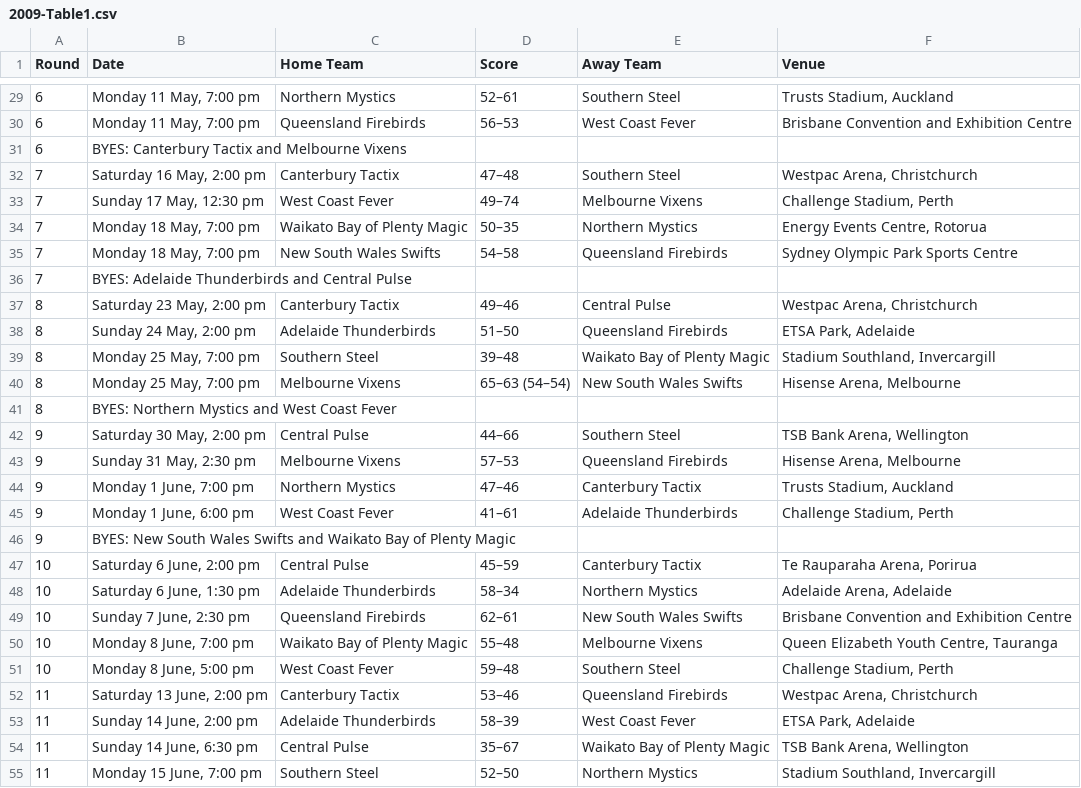
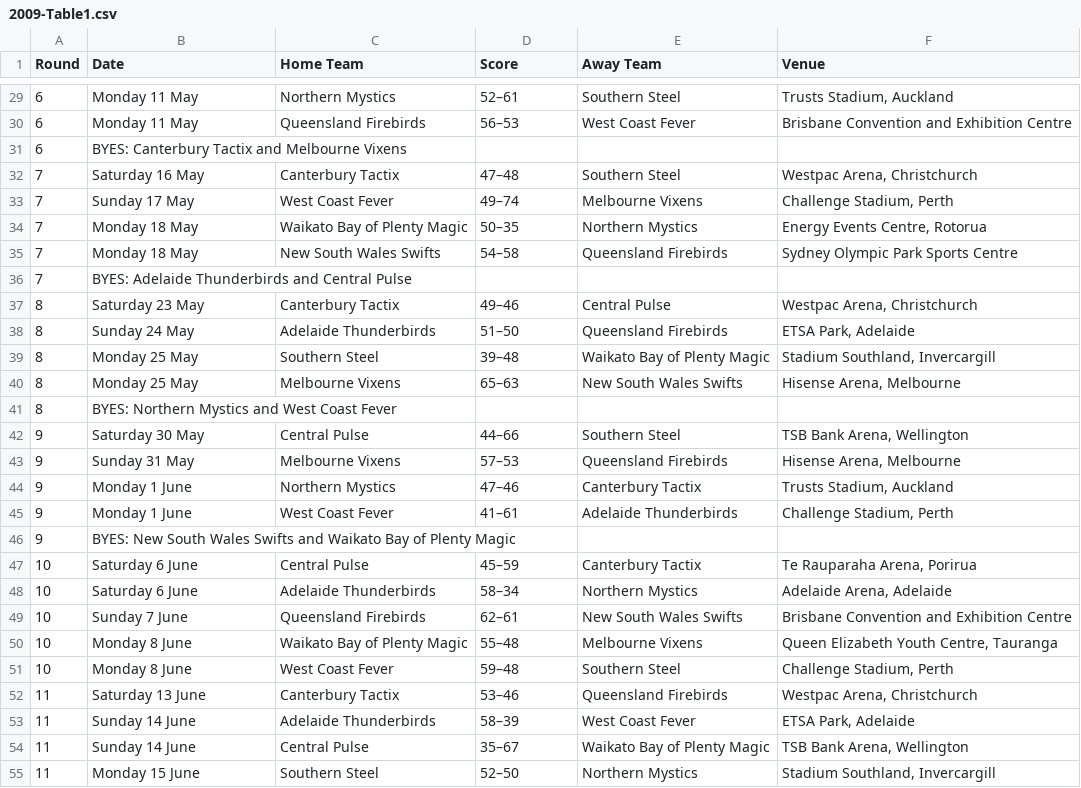
Before and after one commit to CameronProbert/VUW-SWEN303-Assignment4, a CSV file: Pages/data/2009-Table1.csv, drawn as a sheet; only a part is shown, gaps mark what is left out; the diff covers the shown part only.

```diff
--- a/Pages/data/2009-Table1.csv
+++ b/Pages/data/2009-Table1.csv
@@ -29,27 +29,27 @@ Round,Date,Home Team,Score,Away Team,Venue
-6,"Monday 11 May, 7:00 pm",Northern Mystics,52–61,Southern Steel,"Trusts Stadium, Auckland"
-6,"Monday 11 May, 7:00 pm",Queensland Firebirds,56–53,West Coast Fever,Brisbane Convention and Exhibition Centre
+6,Monday 11 May,Northern Mystics,52–61,Southern Steel,"Trusts Stadium, Auckland"
+6,Monday 11 May,Queensland Firebirds,56–53,West Coast Fever,"Brisbane Convention and Exhibition Centre"
 6,BYES: Canterbury Tactix and Melbourne Vixens,,,
-7,"Saturday 16 May, 2:00 pm",Canterbury Tactix,47–48,Southern Steel,"Westpac Arena, Christchurch"
-7,"Sunday 17 May, 12:30 pm",West Coast Fever,49–74,Melbourne Vixens,"Challenge Stadium, Perth"
-7,"Monday 18 May, 7:00 pm",Waikato Bay of Plenty Magic,50–35,Northern Mystics,"Energy Events Centre, Rotorua"
-7,"Monday 18 May, 7:00 pm",New South Wales Swifts,54–58,Queensland Firebirds,Sydney Olympic Park Sports Centre
+7,Saturday 16 May,Canterbury Tactix,47–48,Southern Steel,"Westpac Arena, Christchurch"
+7,Sunday 17 May,West Coast Fever,49–74,Melbourne Vixens,"Challenge Stadium, Perth"
+7,Monday 18 May,Waikato Bay of Plenty Magic,50–35,Northern Mystics,"Energy Events Centre, Rotorua"
+7,Monday 18 May,New South Wales Swifts,54–58,Queensland Firebirds,"Sydney Olympic Park Sports Centre"
 7,BYES: Adelaide Thunderbirds and Central Pulse,,,
-8,"Saturday 23 May, 2:00 pm",Canterbury Tactix,49–46,Central Pulse,"Westpac Arena, Christchurch"
-8,"Sunday 24 May, 2:00 pm",Adelaide Thunderbirds,51–50,Queensland Firebirds,"ETSA Park, Adelaide"
-8,"Monday 25 May, 7:00 pm",Southern Steel,39–48,Waikato Bay of Plenty Magic,"Stadium Southland, Invercargill"
-8,"Monday 25 May, 7:00 pm",Melbourne Vixens,"65–63 (54–54)",New South Wales Swifts,"Hisense Arena, Melbourne"
+8,Saturday 23 May,Canterbury Tactix,49–46,Central Pulse,"Westpac Arena, Christchurch"
+8,Sunday 24 May,Adelaide Thunderbirds,51–50,Queensland Firebirds,"ETSA Park, Adelaide"
+8,Monday 25 May,Southern Steel,39–48,Waikato Bay of Plenty Magic,"Stadium Southland, Invercargill"
+8,Monday 25 May,Melbourne Vixens,65–63,New South Wales Swifts,"Hisense Arena, Melbourne"
 8,BYES: Northern Mystics and West Coast Fever,,,
-9,"Saturday 30 May, 2:00 pm",Central Pulse,44–66,Southern Steel,"TSB Bank Arena, Wellington"
-9,"Sunday 31 May, 2:30 pm",Melbourne Vixens,57–53,Queensland Firebirds,"Hisense Arena, Melbourne"
-9,"Monday 1 June, 7:00 pm",Northern Mystics,47–46,Canterbury Tactix,"Trusts Stadium, Auckland"
-9,"Monday 1 June, 6:00 pm",West Coast Fever,41–61,Adelaide Thunderbirds,"Challenge Stadium, Perth"
+9,Saturday 30 May,Central Pulse,44–66,Southern Steel,"TSB Bank Arena, Wellington"
+9,Sunday 31 May,Melbourne Vixens,57–53,Queensland Firebirds,"Hisense Arena, Melbourne"
+9,Monday 1 June,Northern Mystics,47–46,Canterbury Tactix,"Trusts Stadium, Auckland"
+9,Monday 1 June,West Coast Fever,41–61,Adelaide Thunderbirds,"Challenge Stadium, Perth"
 9,BYES: New South Wales Swifts and Waikato Bay of Plenty Magic,,,
-10,"Saturday 6 June, 2:00 pm",Central Pulse,45–59,Canterbury Tactix,"Te Rauparaha Arena, Porirua"
-10,"Saturday 6 June, 1:30 pm",Adelaide Thunderbirds,58–34,Northern Mystics,"Adelaide Arena, Adelaide"
-10,"Sunday 7 June, 2:30 pm",Queensland Firebirds,62–61,New South Wales Swifts,Brisbane Convention and Exhibition Centre
-10,"Monday 8 June, 7:00 pm",Waikato Bay of Plenty Magic,55–48,Melbourne Vixens,"Queen Elizabeth Youth Centre, Tauranga"
-10,"Monday 8 June, 5:00 pm",West Coast Fever,59–48,Southern Steel,"Challenge Stadium, Perth"
-11,"Saturday 13 June, 2:00 pm",Canterbury Tactix,53–46,Queensland Firebirds,"Westpac Arena, Christchurch"
-11,"Sunday 14 June, 2:00 pm",Adelaide Thunderbirds,58–39,West Coast Fever,"ETSA Park, Adelaide"
-11,"Sunday 14 June, 6:30 pm",Central Pulse,35–67,Waikato Bay of Plenty Magic,"TSB Bank Arena, Wellington"
-11,"Monday 15 June, 7:00 pm",Southern Steel,52–50,Northern Mystics,"Stadium Southland, Invercargill"
+10,Saturday 6 June,Central Pulse,45–59,Canterbury Tactix,"Te Rauparaha Arena, Porirua"
+10,Saturday 6 June,Adelaide Thunderbirds,58–34,Northern Mystics,"Adelaide Arena, Adelaide"
+10,Sunday 7 June,Queensland Firebirds,62–61,New South Wales Swifts,"Brisbane Convention and Exhibition Centre"
+10,Monday 8 June,Waikato Bay of Plenty Magic,55–48,Melbourne Vixens,"Queen Elizabeth Youth Centre, Tauranga"
+10,Monday 8 June,West Coast Fever,59–48,Southern Steel,"Challenge Stadium, Perth"
+11,Saturday 13 June,Canterbury Tactix,53–46,Queensland Firebirds,"Westpac Arena, Christchurch"
+11,Sunday 14 June,Adelaide Thunderbirds,58–39,West Coast Fever,"ETSA Park, Adelaide"
+11,Sunday 14 June,Central Pulse,35–67,Waikato Bay of Plenty Magic,"TSB Bank Arena, Wellington"
+11,Monday 15 June,Southern Steel,52–50,Northern Mystics,"Stadium Southland, Invercargill"
```
Also changed, not shown: 49 edited cells elsewhere in this file, Pages/data/2008-Table1.csv, Pages/data/2010-Table1.csv, 2 other files.
